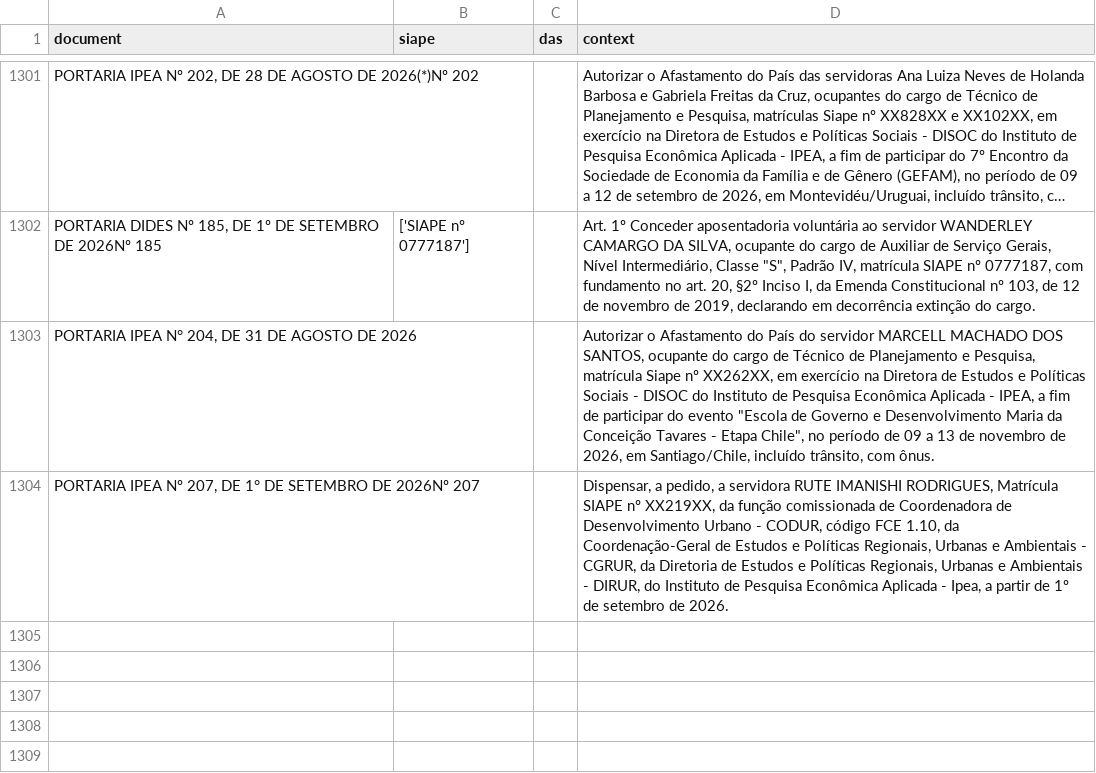
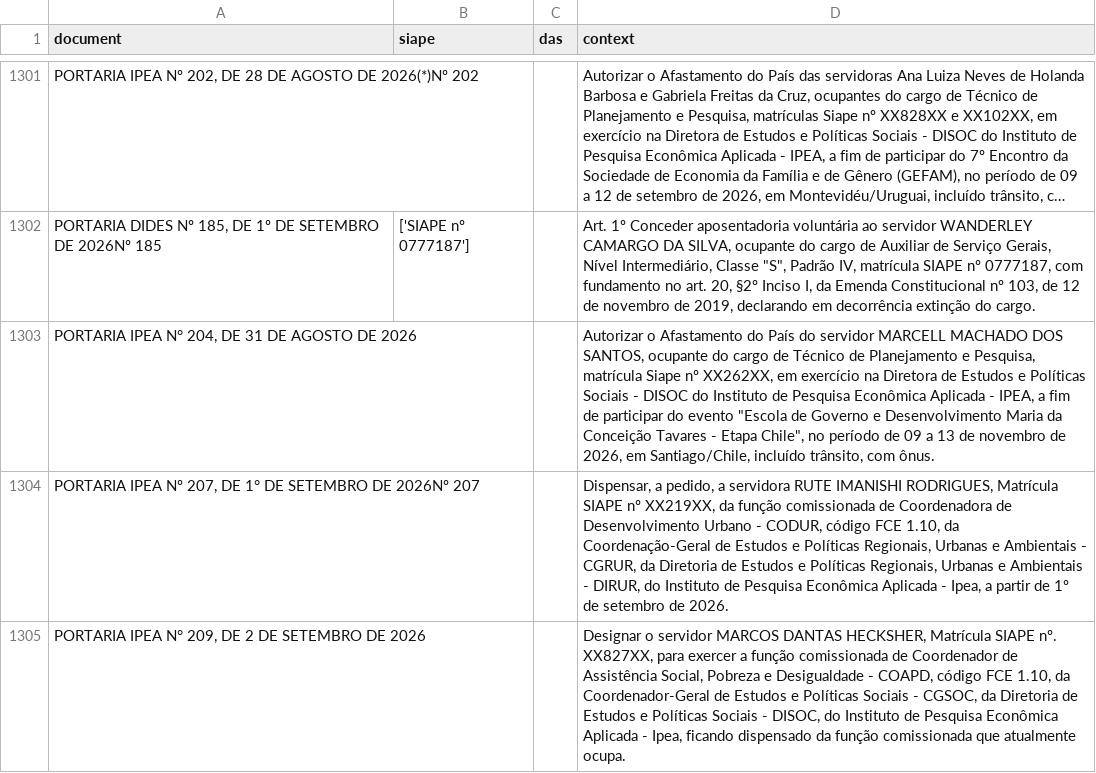
Before and after one commit to BAFurtado/ipea_dou_bot, a CSV file: data/dou.csv, drawn as a sheet; only a part is shown, gaps mark what is left out; long unchanged cells end in …; the diff names each change by its address in the sheet, - before the commit and + after, or states it on an @@ line.

```diff
--- a/data/dou.csv
+++ b/data/dou.csv
+row 1305: PORTARIA IPEA N° 209, DE 2 DE SETEMBRO DE 2026 |  |  | Designar o servidor MARCOS DANTAS HECKSHER, Matrícula SIAPE nº. XX827XX, para exercer a função comissionada de Coordenador de Assistência Social, Pobreza e Desigualdade - COAPD, código FCE 1.10, da Coordenador-Geral de Estudos e Políticas Sociais - CGSOC, da Diretoria de Estudos e Políticas Sociais - DISOC, do Instituto de Pesquisa Econômica Aplicada - Ipea, ficando dispensado da função comissionada que atualmente ocupa.
```
Also changed, not shown: 1 other file.
